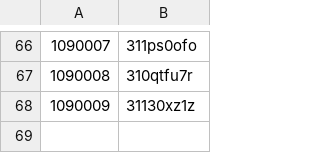
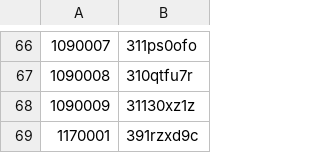
Before and after one commit to nefarious-kitsune/aow, a TSV file: forms/backstage/hash-table.tsv, drawn as a sheet; only a part is shown, gaps mark what is left out; the diff names each change by its address in the sheet, - before the commit and + after, or states it on an @@ line.

```diff
--- a/forms/backstage/hash-table.tsv
+++ b/forms/backstage/hash-table.tsv
+row 69: 1170001 | 391rzxd9c
```
Also changed, not shown: 3 other files.
